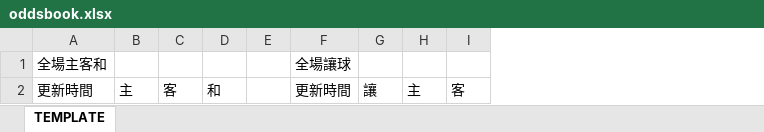
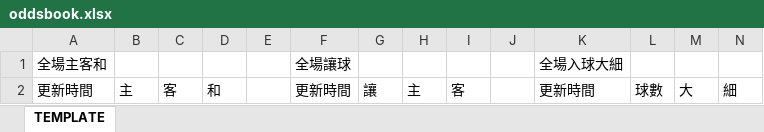
Before and after one commit to LewisLaw/oddsbook-git, an Excel workbook: oddsbook.xlsx, sheet TEMPLATE, drawn as a sheet; values as stored, in another font and other column widths than the file's, no borders; the diff names each change by its address in the sheet, - before the commit and + after, or states it on an @@ line.

```diff
--- a/oddsbook.xlsx (sheet TEMPLATE)
+++ b/oddsbook.xlsx (sheet TEMPLATE)
+column J, empty
+column K, rows 1-2: 全場入球大細 | 更新時間
+column L, row 2: 球數
+column M, row 2: 大
+column N, row 2: 細
```
Also changed, not shown: 4 other files.
